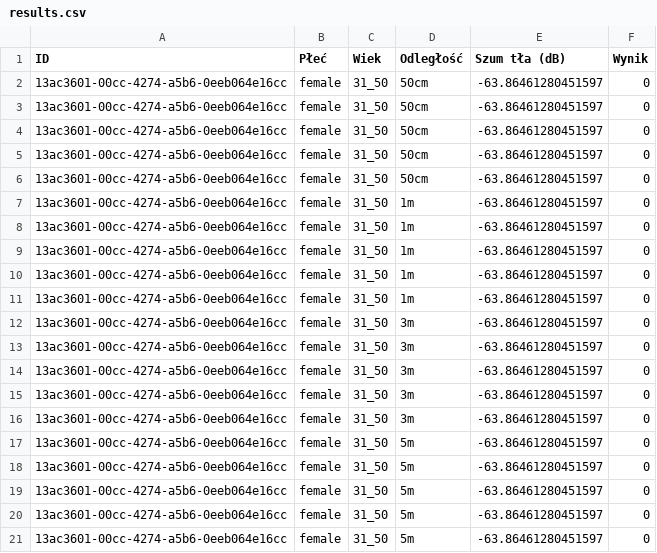
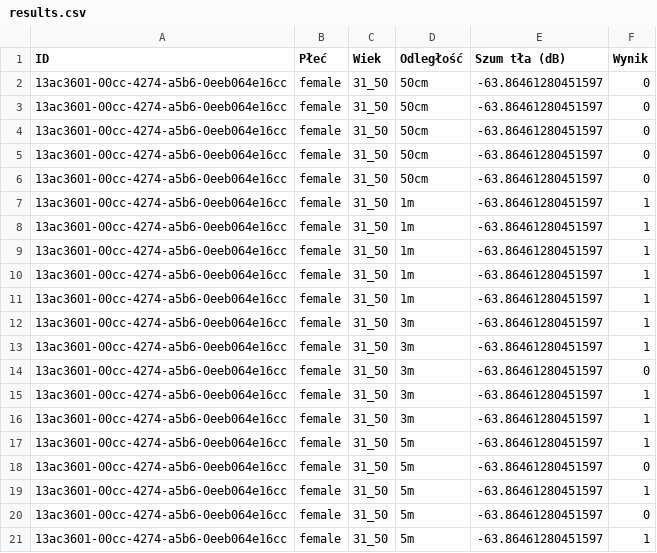
Before and after one commit to chwalap/nn-test, a CSV file: data/new_recordings/13ac3601-00cc-4274-a5b6-0eeb064e16cc/results.csv, drawn as a sheet.

```diff
--- a/data/new_recordings/13ac3601-00cc-4274-a5b6-0eeb064e16cc/results.csv
+++ b/data/new_recordings/13ac3601-00cc-4274-a5b6-0eeb064e16cc/results.csv
@@ -6,16 +6,16 @@ ID,Płeć,Wiek,Odległość,Szum tła (dB),Wynik
 13ac3601-00cc-4274-a5b6-0eeb064e16cc,female,31_50,50cm,-63.86461280451597,0
-13ac3601-00cc-4274-a5b6-0eeb064e16cc,female,31_50,1m,-63.86461280451597,0
-13ac3601-00cc-4274-a5b6-0eeb064e16cc,female,31_50,1m,-63.86461280451597,0
-13ac3601-00cc-4274-a5b6-0eeb064e16cc,female,31_50,1m,-63.86461280451597,0
-13ac3601-00cc-4274-a5b6-0eeb064e16cc,female,31_50,1m,-63.86461280451597,0
-13ac3601-00cc-4274-a5b6-0eeb064e16cc,female,31_50,1m,-63.86461280451597,0
+13ac3601-00cc-4274-a5b6-0eeb064e16cc,female,31_50,1m,-63.86461280451597,1
+13ac3601-00cc-4274-a5b6-0eeb064e16cc,female,31_50,1m,-63.86461280451597,1
+13ac3601-00cc-4274-a5b6-0eeb064e16cc,female,31_50,1m,-63.86461280451597,1
+13ac3601-00cc-4274-a5b6-0eeb064e16cc,female,31_50,1m,-63.86461280451597,1
+13ac3601-00cc-4274-a5b6-0eeb064e16cc,female,31_50,1m,-63.86461280451597,1
+13ac3601-00cc-4274-a5b6-0eeb064e16cc,female,31_50,3m,-63.86461280451597,1
+13ac3601-00cc-4274-a5b6-0eeb064e16cc,female,31_50,3m,-63.86461280451597,1
 13ac3601-00cc-4274-a5b6-0eeb064e16cc,female,31_50,3m,-63.86461280451597,0
-13ac3601-00cc-4274-a5b6-0eeb064e16cc,female,31_50,3m,-63.86461280451597,0
-13ac3601-00cc-4274-a5b6-0eeb064e16cc,female,31_50,3m,-63.86461280451597,0
-13ac3601-00cc-4274-a5b6-0eeb064e16cc,female,31_50,3m,-63.86461280451597,0
-13ac3601-00cc-4274-a5b6-0eeb064e16cc,female,31_50,3m,-63.86461280451597,0
+13ac3601-00cc-4274-a5b6-0eeb064e16cc,female,31_50,3m,-63.86461280451597,1
+13ac3601-00cc-4274-a5b6-0eeb064e16cc,female,31_50,3m,-63.86461280451597,1
+13ac3601-00cc-4274-a5b6-0eeb064e16cc,female,31_50,5m,-63.86461280451597,1
 13ac3601-00cc-4274-a5b6-0eeb064e16cc,female,31_50,5m,-63.86461280451597,0
+13ac3601-00cc-4274-a5b6-0eeb064e16cc,female,31_50,5m,-63.86461280451597,1
 13ac3601-00cc-4274-a5b6-0eeb064e16cc,female,31_50,5m,-63.86461280451597,0
-13ac3601-00cc-4274-a5b6-0eeb064e16cc,female,31_50,5m,-63.86461280451597,0
-13ac3601-00cc-4274-a5b6-0eeb064e16cc,female,31_50,5m,-63.86461280451597,0
-13ac3601-00cc-4274-a5b6-0eeb064e16cc,female,31_50,5m,-63.86461280451597,0
+13ac3601-00cc-4274-a5b6-0eeb064e16cc,female,31_50,5m,-63.86461280451597,1
```
Also changed, not shown: data/new_recordings/3d029e84-c595-4271-9463-c6fc2afc8ced/results.csv, data/new_recordings/41ca498c-6d4b-47e9-91ab-eed194a9e632/results.csv, 50 other files.
